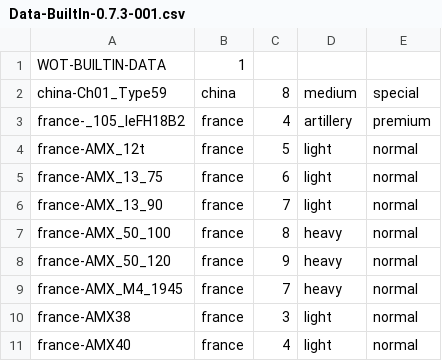
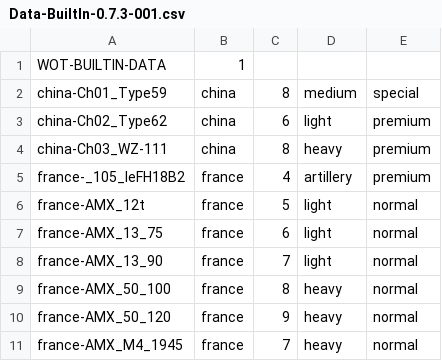
Before and after one commit to rstarkov/TankIconMaker, a CSV file: Resources/Data-BuiltIn-0.7.3-001.csv, drawn as a sheet; only a part is shown; the shorter side is filled out with more unchanged rows.

Commit message:
- Swapped Delete button and Import/Export menu to avoid style deletions when the user intended to delete a layer - Added Type 62 and WZ-111 - Name updates (thanks Caliburnus!)

```diff
--- a/Resources/Data-BuiltIn-0.7.3-001.csv
+++ b/Resources/Data-BuiltIn-0.7.3-001.csv
@@ -2,2 +2,4 @@ WOT-BUILTIN-DATA,1,,,
 china-Ch01_Type59,china,8,medium,special
+china-Ch02_Type62,china,6,light,premium
+china-Ch03_WZ-111,china,8,heavy,premium
 france-_105_leFH18B2,france,4,artillery,premium
```
Also changed, not shown: Resources/Data-NameImproved-Ru-Romkyns-0.0.0-001.csv, Resources/Data-NameShortWG-Ru-Romkyns-0.0.0-001.csv, 1 other file.
